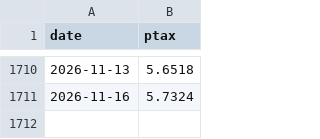
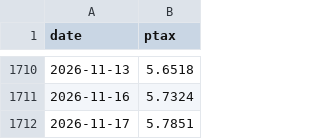
Before and after one commit to Wizzardzz/financialdream-signals, a CSV file: data/ptax.csv, drawn as a sheet; only a part is shown, gaps mark what is left out; the diff names each change by its address in the sheet, - before the commit and + after, or states it on an @@ line.

```diff
--- a/data/ptax.csv
+++ b/data/ptax.csv
+row 1712: 2026-11-17 | 5.7851
```
Also changed, not shown: 1 other file.
